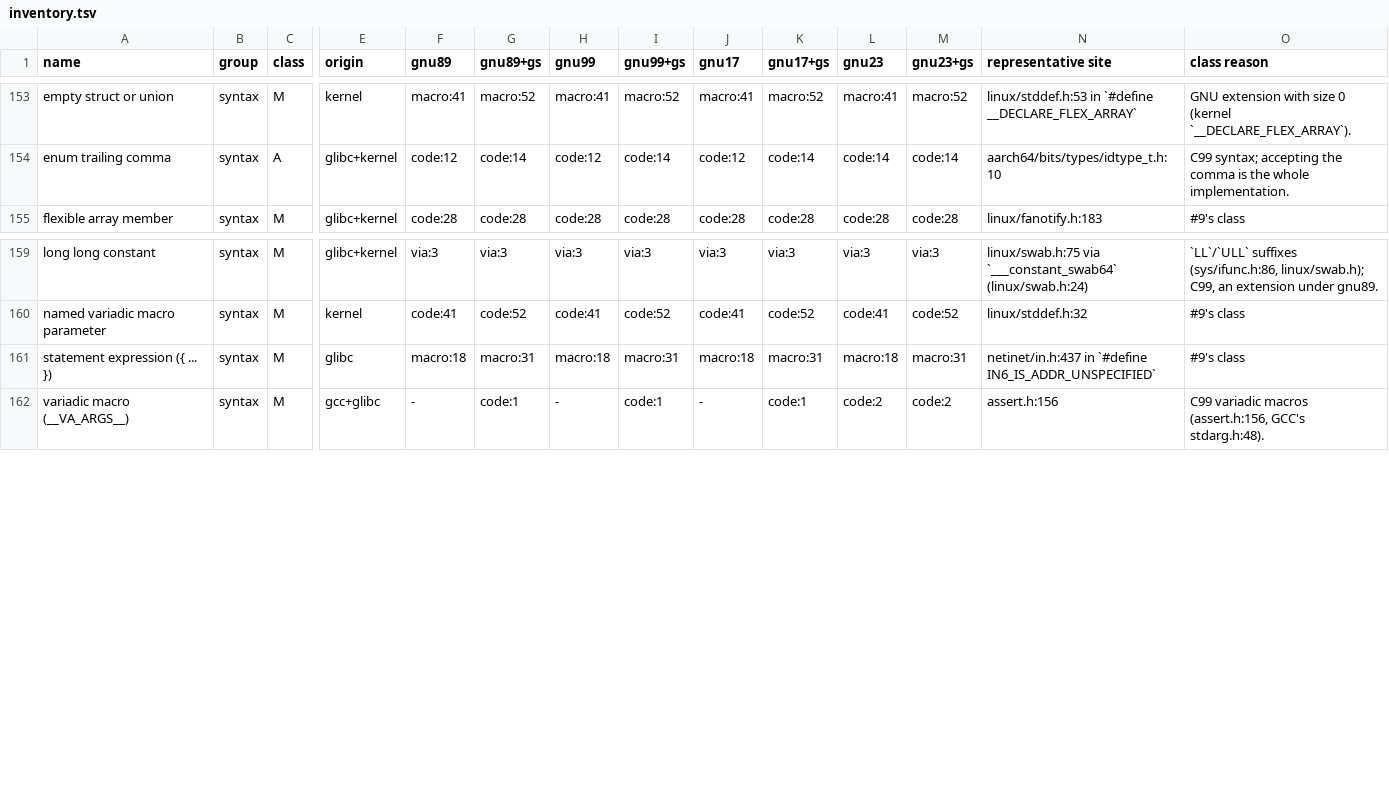
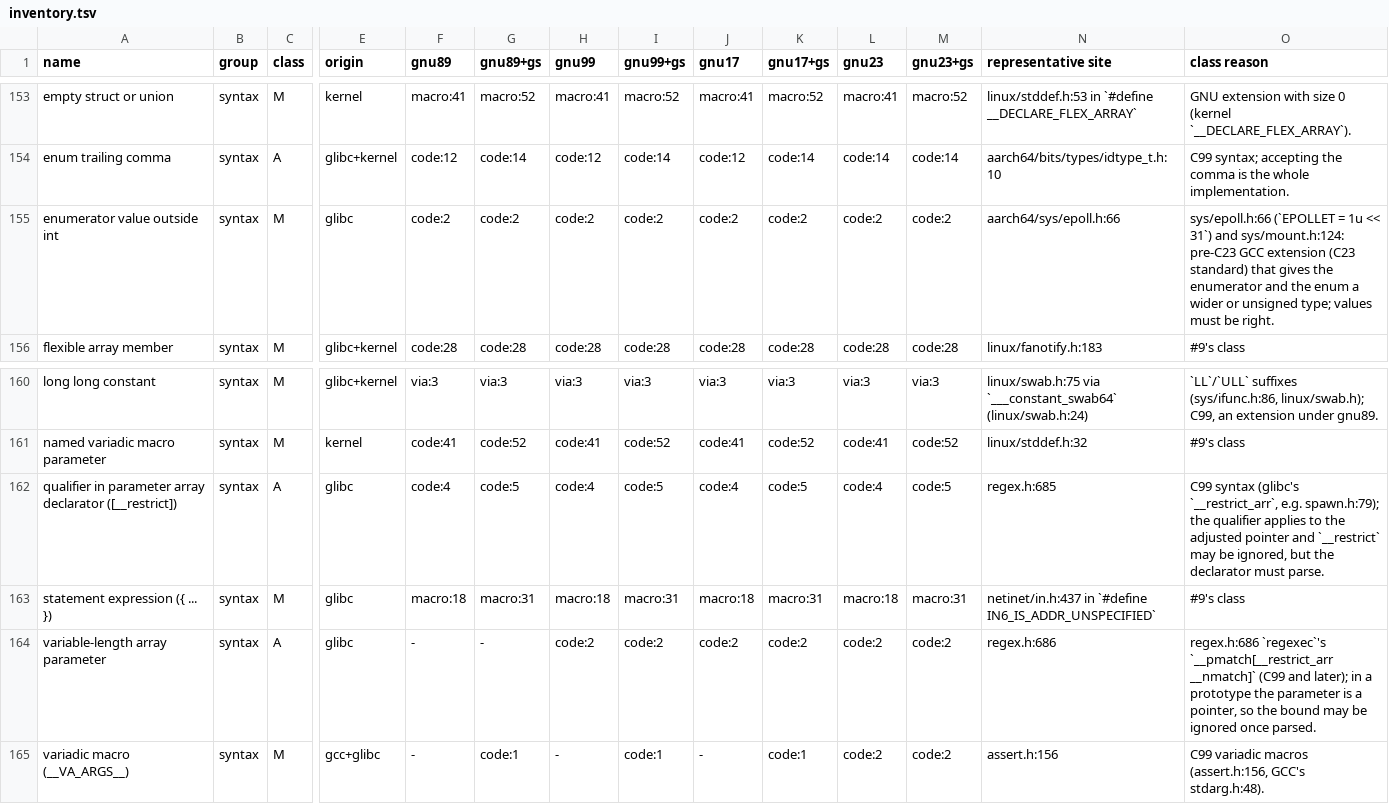
Before and after one commit to jmuratov98/forge, a TSV file: docs/research/c-host-header-extensions/data/inventory.tsv, drawn as a sheet; only a part is shown, gaps mark what is left out; rows hold the shown columns only; the diff names each change by its address in the sheet, - before the commit and + after, or states it on an @@ line.

```diff
--- a/docs/research/c-host-header-extensions/data/inventory.tsv
+++ b/docs/research/c-host-header-extensions/data/inventory.tsv
+row 155: enumerator value outside int | syntax | M | glibc | code:2 | code:2 | code:2 | code:2 | code:2 | code:2 | code:2 | code:2 | aarch64/sys/epoll.h:66 | sys/epoll.h:66 (`EPOLLET = 1u << 31`) and sys/mount.h:124: pre-C23 GCC extension (C23 standard) that gives the enumerator and the enum a wider or unsigned type; values must be right.
+row 162: qualifier in parameter array declarator ([__restrict]) | syntax | A | glibc | code:4 | code:5 | code:4 | code:5 | code:4 | code:5 | code:4 | code:5 | regex.h:685 | C99 syntax (glibc's `__restrict_arr`, e.g. spawn.h:79); the qualifier applies to the adjusted pointer and `__restrict` may be ignored, but the declarator must parse.
+row 164: variable-length array parameter | syntax | A | glibc | - | - | code:2 | code:2 | code:2 | code:2 | code:2 | code:2 | regex.h:686 | regex.h:686 `regexec`'s `__pmatch[__restrict_arr __nmatch]` (C99 and later); in a prototype the parameter is a pointer, so the bound may be ignored once parsed.
```
Also changed, not shown: 6 other files.
